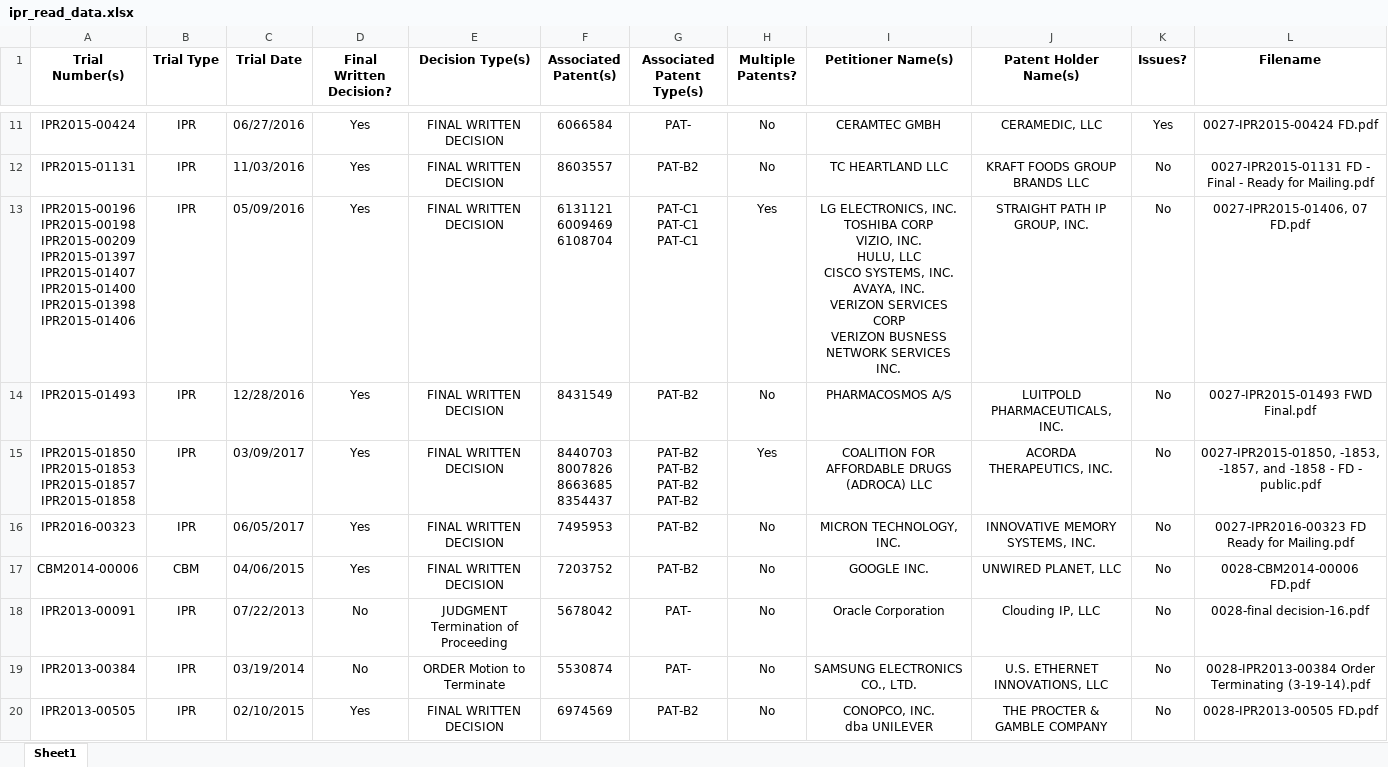
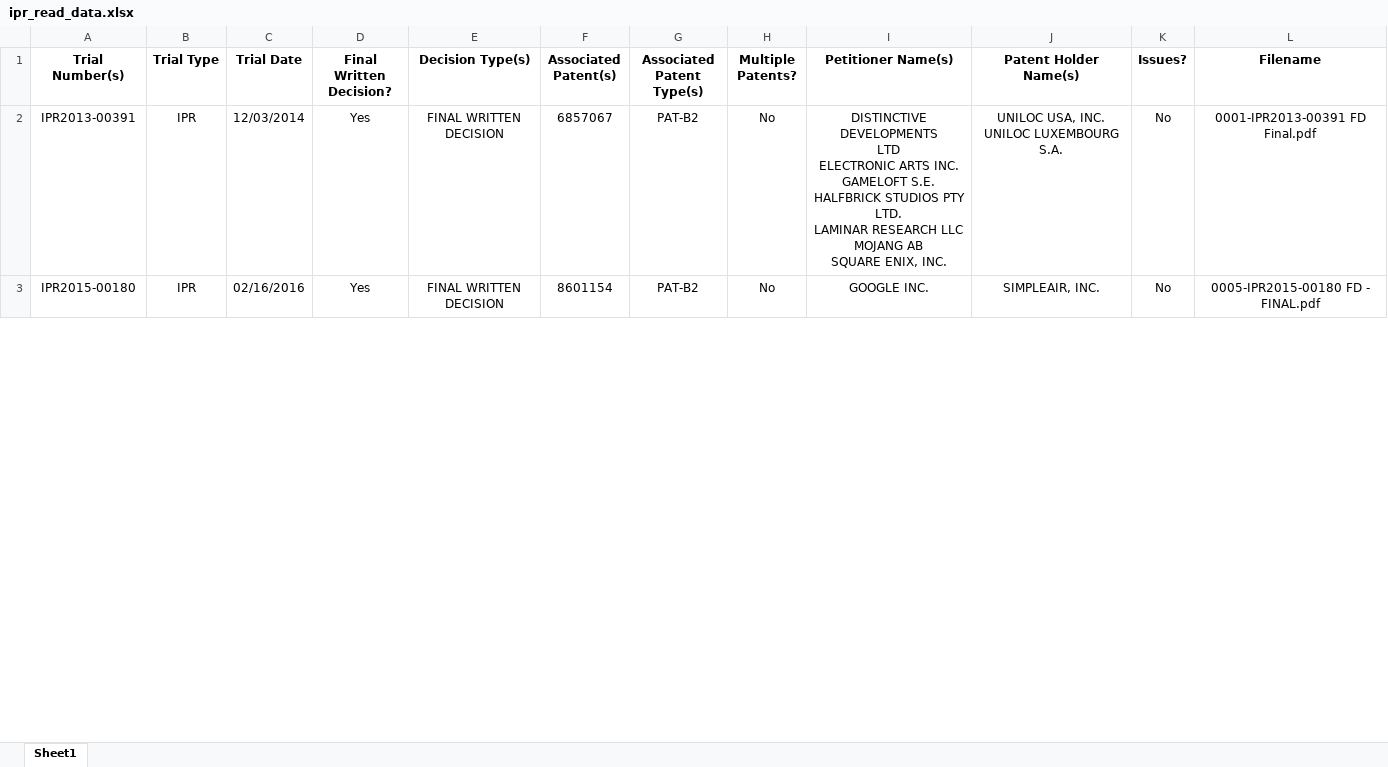
Before and after one commit to jslackd/IPRAnalysis, an Excel workbook: PythonApplication1/ipr_read_data.xlsx, sheet Sheet1, drawn as a sheet; only a part is shown, gaps mark what is left out; values as stored, in another font and other column widths than the file's, no borders; removed rows and columns are numbered as before the commit, all else as after; ↵ is a line break in a cell; the diff covers the shown part only; the diff names each change by its address in the sheet, - before the commit and + after, or states it on an @@ line.

```diff
--- a/PythonApplication1/ipr_read_data.xlsx (sheet Sheet1)
+++ b/PythonApplication1/ipr_read_data.xlsx (sheet Sheet1)
-row 11: IPR2015-00424 | IPR | 06/27/2016 | Yes | FINAL WRITTEN DECISION | 6066584 | PAT- | No | CERAMTEC GMBH | CERAMEDIC, LLC | Yes | 0027-IPR2015-00424 FD.pdf
-row 12: IPR2015-01131 | IPR | 11/03/2016 | Yes | FINAL WRITTEN DECISION | 8603557 | PAT-B2 | No | TC HEARTLAND LLC | KRAFT FOODS GROUP BRANDS LLC | No | 0027-IPR2015-01131 FD - Final - Ready for Mailing.pdf
-row 13: IPR2015-00196 ↵ IPR2015-00198 ↵ IPR2015-00209 ↵ IPR2015-01397 ↵ IPR2015-01407 ↵ IPR2015-01400 ↵ IPR2015-01398 ↵ IPR2015-01406 | IPR | 05/09/2016 | Yes | FINAL WRITTEN DECISION | 6131121 ↵ 6009469 ↵ 6108704 | PAT-C1 ↵ PAT-C1 ↵ PAT-C1 | Yes | LG ELECTRONICS, INC. ↵ TOSHIBA CORP ↵ VIZIO, INC. ↵ HULU, LLC ↵ CISCO SYSTEMS, INC. ↵ AVAYA, INC. ↵ VERIZON SERVICES CORP ↵ VERIZON BUSNESS NETWORK SERVICES INC. | STRAIGHT PATH IP GROUP, INC. | No | 0027-IPR2015-01406, 07 FD.pdf
-A2 (Trial Number(s)): IPR2015-01493
+A2 (Trial Number(s)): IPR2013-00391
-C2 (Trial Date): 12/28/2016
+C2 (Trial Date): 12/03/2014
-F2 (Associated Patent(s)): 8431549
+F2 (Associated Patent(s)): 6857067
-I2 (Petitioner Name(s)): PHARMACOSMOS A/S
+I2 (Petitioner Name(s)): DISTINCTIVE DEVELOPMENTS ↵ LTD ↵ ELECTRONIC ARTS INC. ↵ GAMELOFT S.E. ↵ HALFBRICK STUDIOS PTY LTD. ↵ LAMINAR RESEARCH LLC ↵ MOJANG AB ↵ SQUARE ENIX, INC.
-J2 (Patent Holder Name(s)): LUITPOLD PHARMACEUTICALS, INC.
+J2 (Patent Holder Name(s)): UNILOC USA, INC. ↵ UNILOC LUXEMBOURG S.A.
-L2 (Filename): 0027-IPR2015-01493 FWD Final.pdf
+L2 (Filename): 0001-IPR2013-00391 FD Final.pdf
-row 15: IPR2015-01850 ↵ IPR2015-01853 ↵ IPR2015-01857 ↵ IPR2015-01858 | IPR | 03/09/2017 | Yes | FINAL WRITTEN DECISION | 8440703 ↵ 8007826 ↵ 8663685 ↵ 8354437 | PAT-B2 ↵ PAT-B2 ↵ PAT-B2 ↵ PAT-B2 | Yes | COALITION FOR AFFORDABLE DRUGS (ADROCA) LLC | ACORDA THERAPEUTICS, INC. | No | 0027-IPR2015-01850, -1853, -1857, and -1858 - FD - public.pdf
-row 16: IPR2016-00323 | IPR | 06/05/2017 | Yes | FINAL WRITTEN DECISION | 7495953 | PAT-B2 | No | MICRON TECHNOLOGY, INC. | INNOVATIVE MEMORY SYSTEMS, INC. | No | 0027-IPR2016-00323 FD Ready for Mailing.pdf
-row 17: CBM2014-00006 | CBM | 04/06/2015 | Yes | FINAL WRITTEN DECISION | 7203752 | PAT-B2 | No | GOOGLE INC. | UNWIRED PLANET, LLC | No | 0028-CBM2014-00006 FD.pdf
-row 18: IPR2013-00091 | IPR | 07/22/2013 | No | JUDGMENT Termination of Proceeding | 5678042 | PAT- | No | Oracle Corporation | Clouding IP, LLC | No | 0028-final decision-16.pdf
-row 19: IPR2013-00384 | IPR | 03/19/2014 | No | ORDER Motion to Terminate | 5530874 | PAT- | No | SAMSUNG ELECTRONICS CO., LTD. | U.S. ETHERNET INNOVATIONS, LLC | No | 0028-IPR2013-00384 Order Terminating (3-19-14).pdf
-A3 (Trial Number(s)): IPR2013-00505
+A3 (Trial Number(s)): IPR2015-00180
-C3 (Trial Date): 02/10/2015
+C3 (Trial Date): 02/16/2016
-F3 (Associated Patent(s)): 6974569
+F3 (Associated Patent(s)): 8601154
-I3 (Petitioner Name(s)): CONOPCO, INC. ↵ dba UNILEVER
+I3 (Petitioner Name(s)): GOOGLE INC.
-J3 (Patent Holder Name(s)): THE PROCTER & GAMBLE COMPANY
+J3 (Patent Holder Name(s)): SIMPLEAIR, INC.
-L3 (Filename): 0028-IPR2013-00505 FD.pdf
+L3 (Filename): 0005-IPR2015-00180 FD - FINAL.pdf
```
Also changed, not shown: 1 added row, 93 removed rows and 33 edited cells elsewhere in this sheet, PythonApplication1/archive_runs/ipr_read_data.xlsx, 3 other files.
